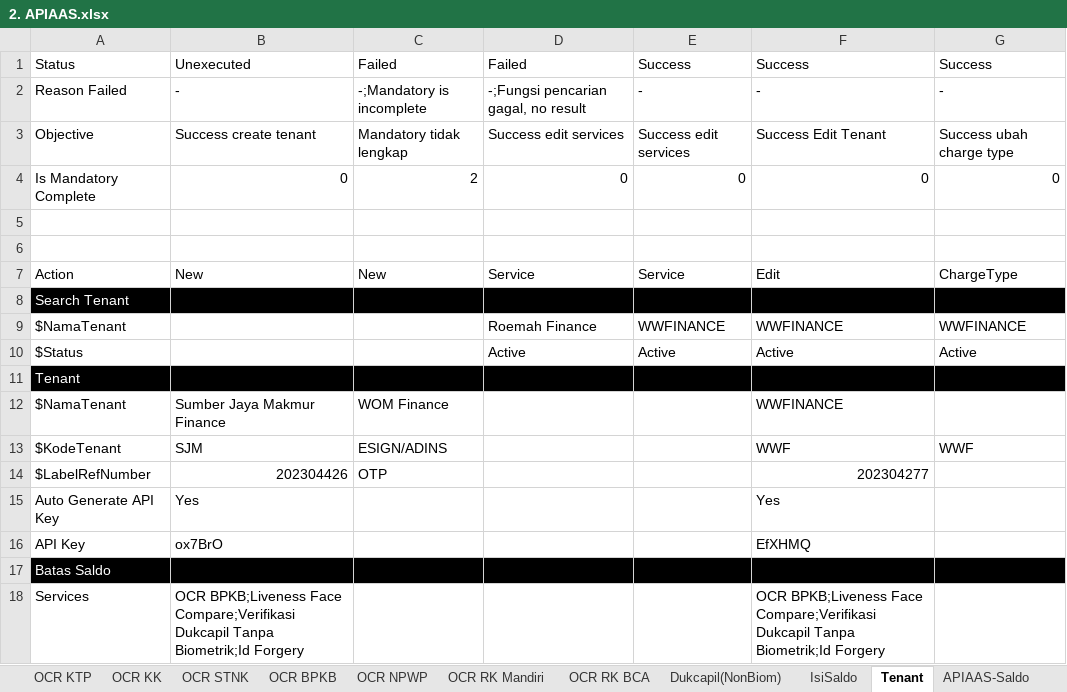
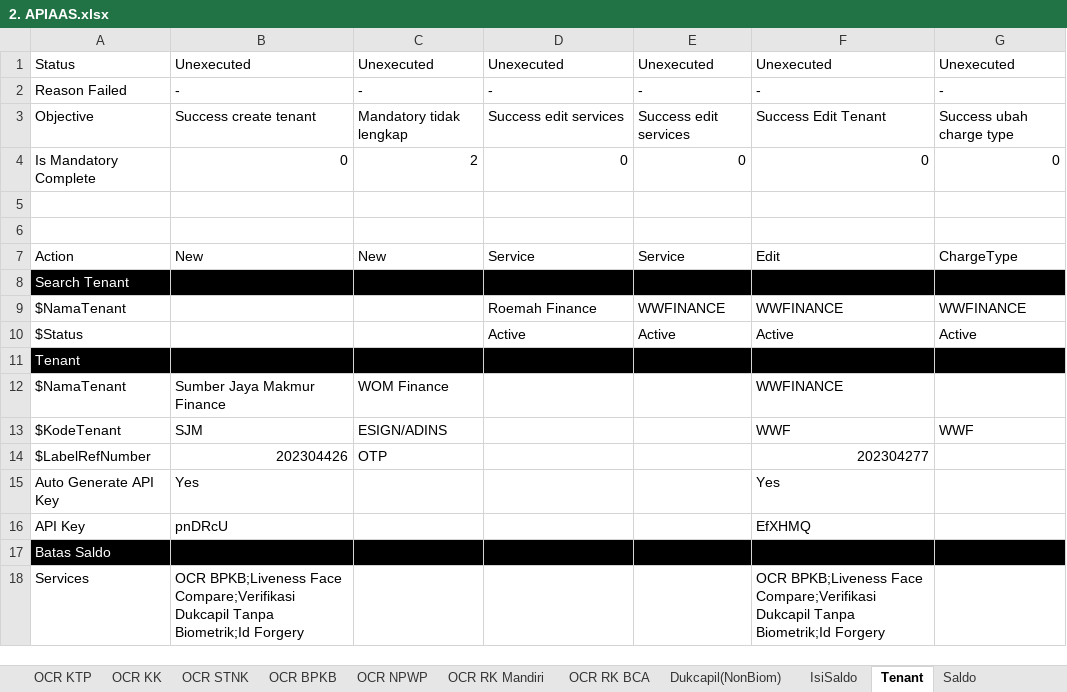
Before and after one commit to qcadins/ATAPIAAS, an Excel workbook: Excel/2. APIAAS.xlsx, sheet Tenant, drawn as a sheet; only a part is shown; values as stored, in another font and other column widths than the file's, no borders; the diff names each change by its address in the sheet, - before the commit and + after, or states it on an @@ line.

```diff
--- a/Excel/2. APIAAS.xlsx (sheet Tenant)
+++ b/Excel/2. APIAAS.xlsx (sheet Tenant)
-sheet tab: APIAAS-Saldo
+sheet tab: Saldo
-C1: Failed
+C1: Unexecuted
-D1: Failed
+D1: Unexecuted
-E1: Success
+E1: Unexecuted
-F1: Success
+F1: Unexecuted
-G1: Success
+G1: Unexecuted
-C2: -;Mandatory is incomplete
+C2: -
-D2: -;Fungsi pencarian gagal, no result
+D2: -
-B16: ox7BrO
+B16: pnDRcU
```
Also changed, not shown: sheet Saldo, sheet IsiSaldo, sheet Dukcapil(NonBiom), 12 other files.
